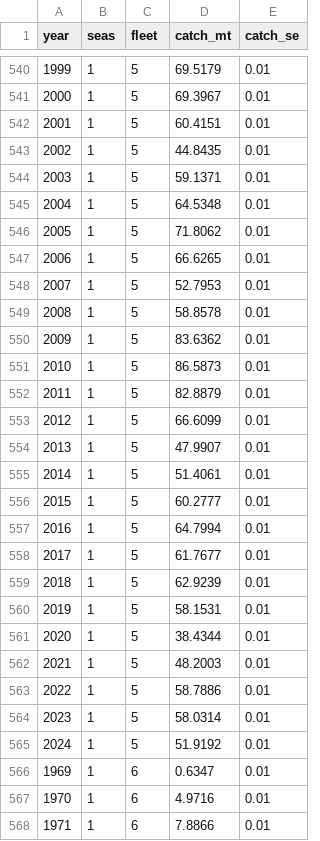
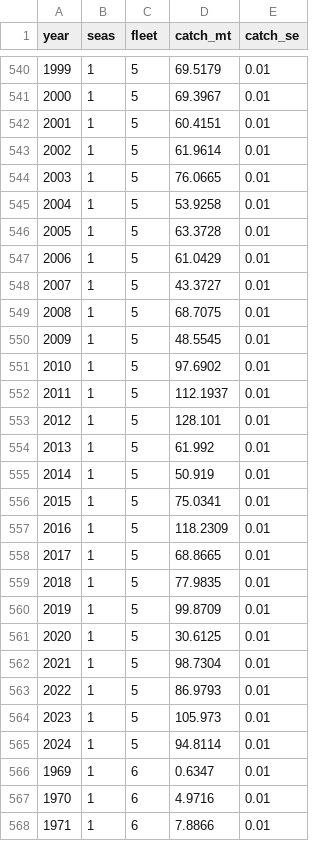
Before and after one commit to pfmc-assessments/sablefish_2025, a CSV file: data-processed/data_commercial_catch.csv, drawn as a sheet; only a part is shown, gaps mark what is left out; the diff covers the shown part only.

```diff
--- a/data-processed/data_commercial_catch.csv
+++ b/data-processed/data_commercial_catch.csv
@@ -542,25 +542,25 @@
 2001,1,5,60.4151,0.01
-2002,1,5,44.8435,0.01
-2003,1,5,59.1371,0.01
-2004,1,5,64.5348,0.01
-2005,1,5,71.8062,0.01
-2006,1,5,66.6265,0.01
-2007,1,5,52.7953,0.01
-2008,1,5,58.8578,0.01
-2009,1,5,83.6362,0.01
-2010,1,5,86.5873,0.01
-2011,1,5,82.8879,0.01
-2012,1,5,66.6099,0.01
-2013,1,5,47.9907,0.01
-2014,1,5,51.4061,0.01
-2015,1,5,60.2777,0.01
-2016,1,5,64.7994,0.01
-2017,1,5,61.7677,0.01
-2018,1,5,62.9239,0.01
-2019,1,5,58.1531,0.01
-2020,1,5,38.4344,0.01
-2021,1,5,48.2003,0.01
-2022,1,5,58.7886,0.01
-2023,1,5,58.0314,0.01
-2024,1,5,51.9192,0.01
+2002,1,5,61.9614,0.01
+2003,1,5,76.0665,0.01
+2004,1,5,53.9258,0.01
+2005,1,5,63.3728,0.01
+2006,1,5,61.0429,0.01
+2007,1,5,43.3727,0.01
+2008,1,5,68.7075,0.01
+2009,1,5,48.5545,0.01
+2010,1,5,97.6902,0.01
+2011,1,5,112.1937,0.01
+2012,1,5,128.101,0.01
+2013,1,5,61.992,0.01
+2014,1,5,50.919,0.01
+2015,1,5,75.0341,0.01
+2016,1,5,118.2309,0.01
+2017,1,5,68.8665,0.01
+2018,1,5,77.9835,0.01
+2019,1,5,99.8709,0.01
+2020,1,5,30.6125,0.01
+2021,1,5,98.7304,0.01
+2022,1,5,86.9793,0.01
+2023,1,5,105.973,0.01
+2024,1,5,94.8114,0.01
 1969,1,6,0.6347,0.01
```
Also changed, not shown: 46 edited cells elsewhere in this file, 1 other file.
